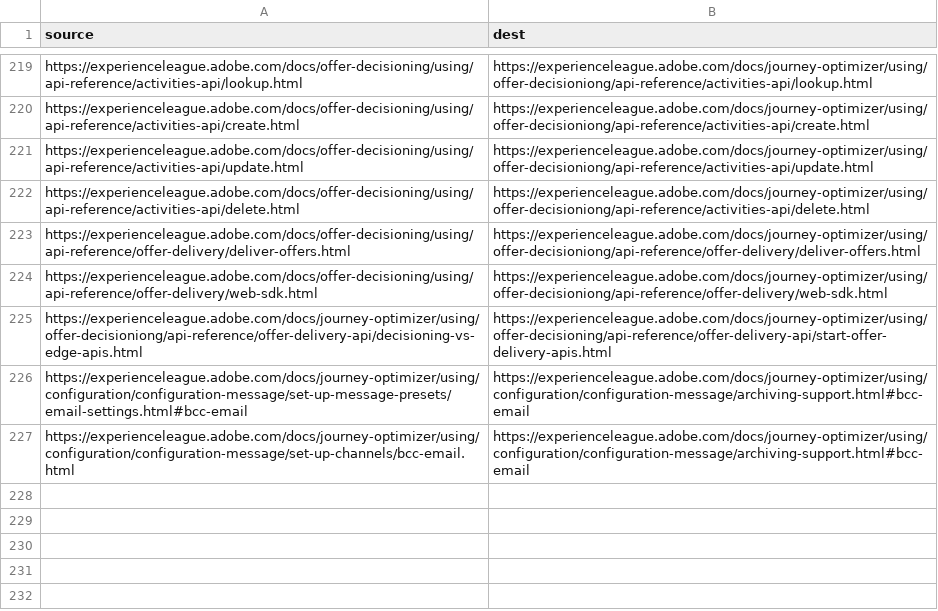
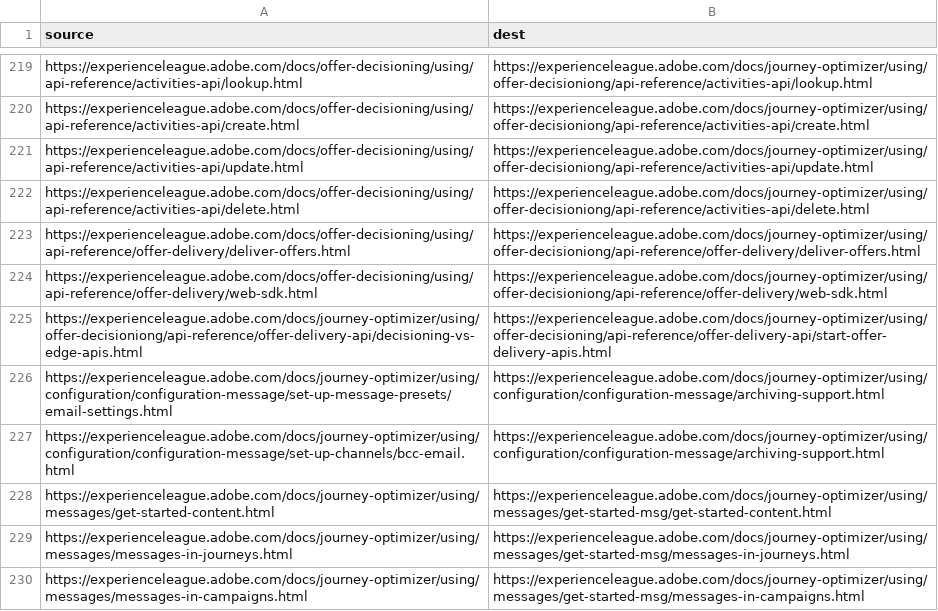
Before and after one commit to AdobeDocs/journey-optimizer.it-IT, a CSV file: redirects.csv, drawn as a sheet; only a part is shown, gaps mark what is left out.

Commit message:
Sync non localizable files triggered by manual translation kit

```diff
--- a/redirects.csv
+++ b/redirects.csv
@@ -225,3 +225,6 @@ https://experienceleague.adobe.com/docs/offer-decisioning/using/api-reference/of
 https://experienceleague.adobe.com/docs/journey-optimizer/using/offer-decisioniong/api-reference/offer-delivery-api/decisioning-vs-edge-apis.html,https://experienceleague.adobe.com/docs/journey-optimizer/using/offer-decisioning/api-reference/offer-delivery-api/start-offer-delivery-apis.html
-https://experienceleague.adobe.com/docs/journey-optimizer/using/configuration/configuration-message/set-up-message-presets/email-settings.html#bcc-email,https://experienceleague.adobe.com/docs/journey-optimizer/using/configuration/configuration-message/archiving-support.html#bcc-email
-https://experienceleague.adobe.com/docs/journey-optimizer/using/configuration/configuration-message/set-up-channels/bcc-email.html,https://experienceleague.adobe.com/docs/journey-optimizer/using/configuration/configuration-message/archiving-support.html#bcc-email
+https://experienceleague.adobe.com/docs/journey-optimizer/using/configuration/configuration-message/set-up-message-presets/email-settings.html,https://experienceleague.adobe.com/docs/journey-optimizer/using/configuration/configuration-message/archiving-support.html
+https://experienceleague.adobe.com/docs/journey-optimizer/using/configuration/configuration-message/set-up-channels/bcc-email.html,https://experienceleague.adobe.com/docs/journey-optimizer/using/configuration/configuration-message/archiving-support.html
+https://experienceleague.adobe.com/docs/journey-optimizer/using/messages/get-started-content.html,https://experienceleague.adobe.com/docs/journey-optimizer/using/messages/get-started-msg/get-started-content.html
+https://experienceleague.adobe.com/docs/journey-optimizer/using/messages/messages-in-journeys.html,https://experienceleague.adobe.com/docs/journey-optimizer/using/messages/get-started-msg/messages-in-journeys.html
+https://experienceleague.adobe.com/docs/journey-optimizer/using/messages/messages-in-campaigns.html,https://experienceleague.adobe.com/docs/journey-optimizer/using/messages/get-started-msg/messages-in-campaigns.html
```
